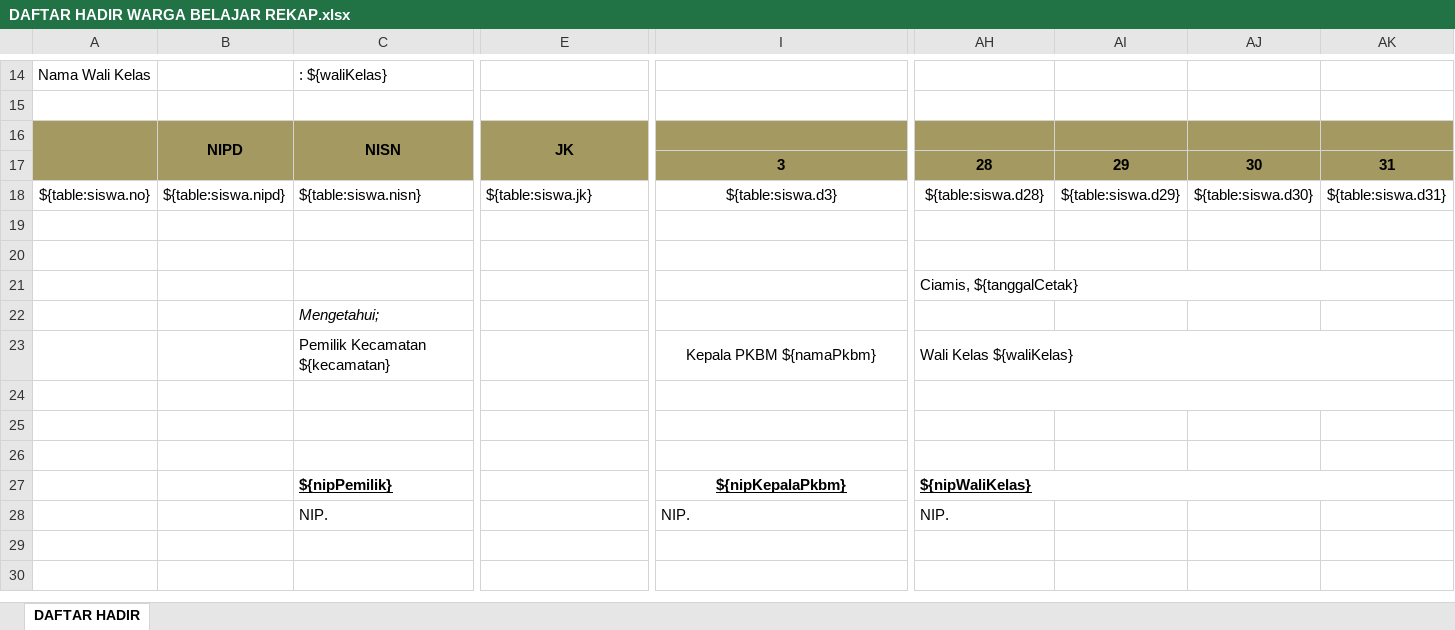
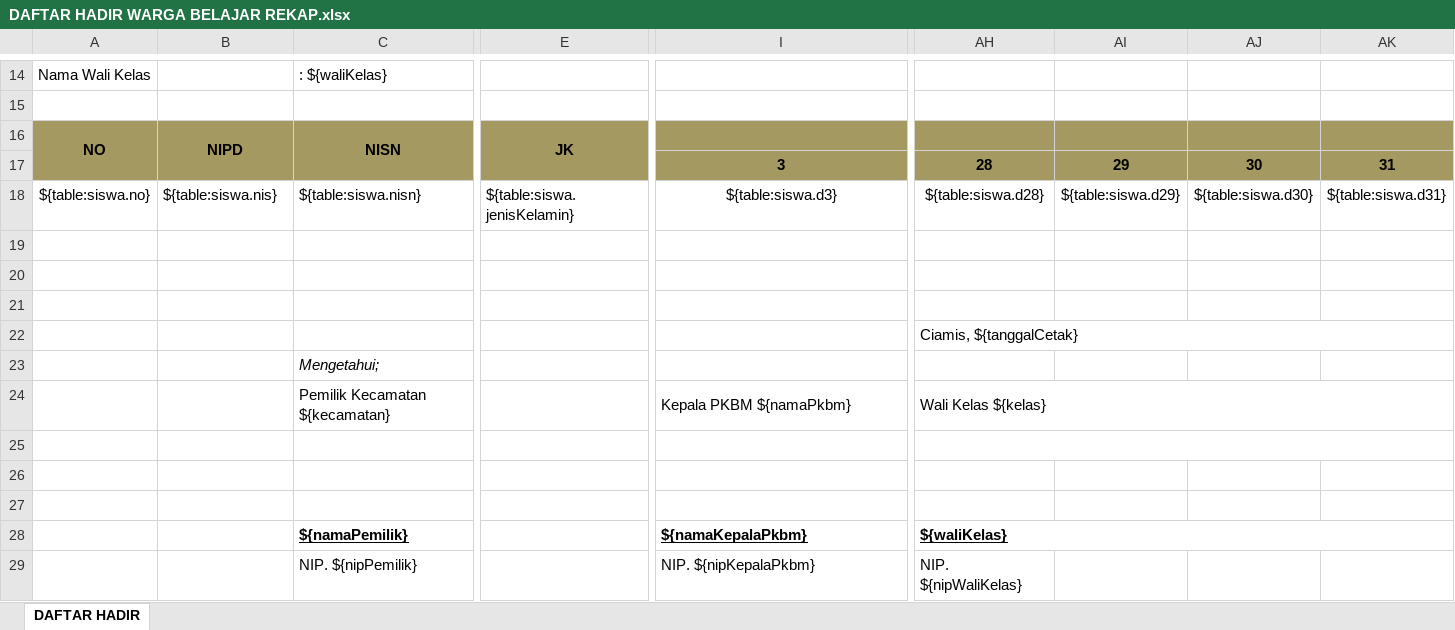
Before and after one commit to EgiRahmatulloh/E-learning, an Excel workbook: public/templates/DAFTAR HADIR WARGA BELAJAR REKAP.xlsx, sheet DAFTAR HADIR, drawn as a sheet; only a part is shown, gaps mark what is left out; values as stored, in another font and other column widths than the file's, no borders; charts and pictures and conditional formats not drawn; removed rows and columns are numbered as before the commit, all else as after; rows hold the shown columns only; the diff names each change by its address in the sheet, - before the commit and + after, or states it on an @@ line.

```diff
--- a/public/templates/DAFTAR HADIR WARGA BELAJAR REKAP.xlsx (sheet DAFTAR HADIR)
+++ b/public/templates/DAFTAR HADIR WARGA BELAJAR REKAP.xlsx (sheet DAFTAR HADIR)
-A16: (empty)
+A16: NO
-B18: ${table:siswa.nipd}
+B18: ${table:siswa.nis}
-E18: ${table:siswa.jk}
+E18: ${table:siswa.jenisKelamin}
+row 19: (empty)
-I24 alignment: center
+I24 alignment: left
-AH24: Wali Kelas ${waliKelas}
+AH24: Wali Kelas ${kelas}
+row 28:  |  | ${namaPemilik} |  | ${namaKepalaPkbm} | ${waliKelas}
-C29: ${nipPemilik}
+C29: NIP. ${nipPemilik}
@@ C29 bold: on → off, underline: on → off @@
-I29: ${nipKepalaPkbm}
+I29: NIP. ${nipKepalaPkbm}
@@ I29 bold: on → off, underline: on → off, alignment: center → left @@
-I27:P27 merged
-AH29: ${nipWaliKelas}
+AH29: NIP. ${nipWaliKelas}
@@ AH29 bold: on → off, underline: on → off @@
-AH27:AL27 merged
-row 28:  |  | NIP. |  | NIP. | NIP.
```
Also changed, not shown: charts or pictures, public/templates/DAFTAR HADIR TUTOR.xlsx, public/templates/DAFTAR HADIR WARGA BELAJAR PER MAPEL.xlsx, 4 other files.
